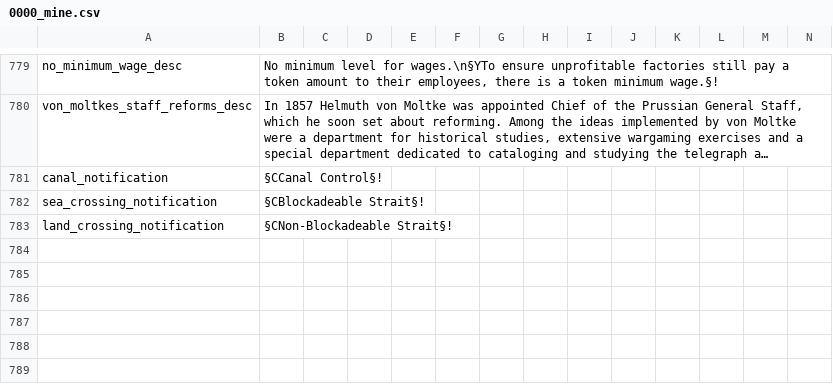
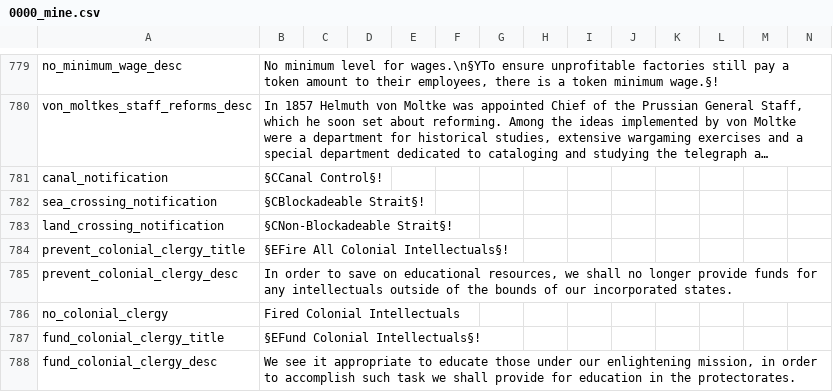
Before and after one commit to Marco-O-Panzer/HFM_MP_Series_Master, a CSV file: HMPS/localisation/0000_mine.csv, drawn as a sheet; only a part is shown, gaps mark what is left out; long unchanged cells end in ….

Commit message:
Firing Colonial Intellectuals
- Can now fire, and prevent promotion of, intellectuals in colonies

```diff
--- a/HMPS/localisation/0000_mine.csv
+++ b/HMPS/localisation/0000_mine.csv
@@ -783 +783,6 @@ sea_crossing_notification;§CBlockadeable Strait§!;;;;;;;;;;;;;
 land_crossing_notification;§CNon-Blockadeable Strait§!;;;;;;;;;;;;;
+prevent_colonial_clergy_title;§EFire All Colonial Intellectuals§!;;;;;;;;;;;;;
+prevent_colonial_clergy_desc;In order to save on educational resources, we shall no longer provide funds for any intellectuals outside of the bounds of our incorporated states.;;;;;;;;;;;;;
+no_colonial_clergy;Fired Colonial Intellectuals;;;;;;;;;;;;;
+fund_colonial_clergy_title;§EFund Colonial Intellectuals§!;;;;;;;;;;;;;
+fund_colonial_clergy_desc;We see it appropriate to educate those under our enlightening mission, in order to accomplish such task we shall provide for education in the protectorates.;;;;;;;;;;;;;
```
Also changed, not shown: 12 other files.
